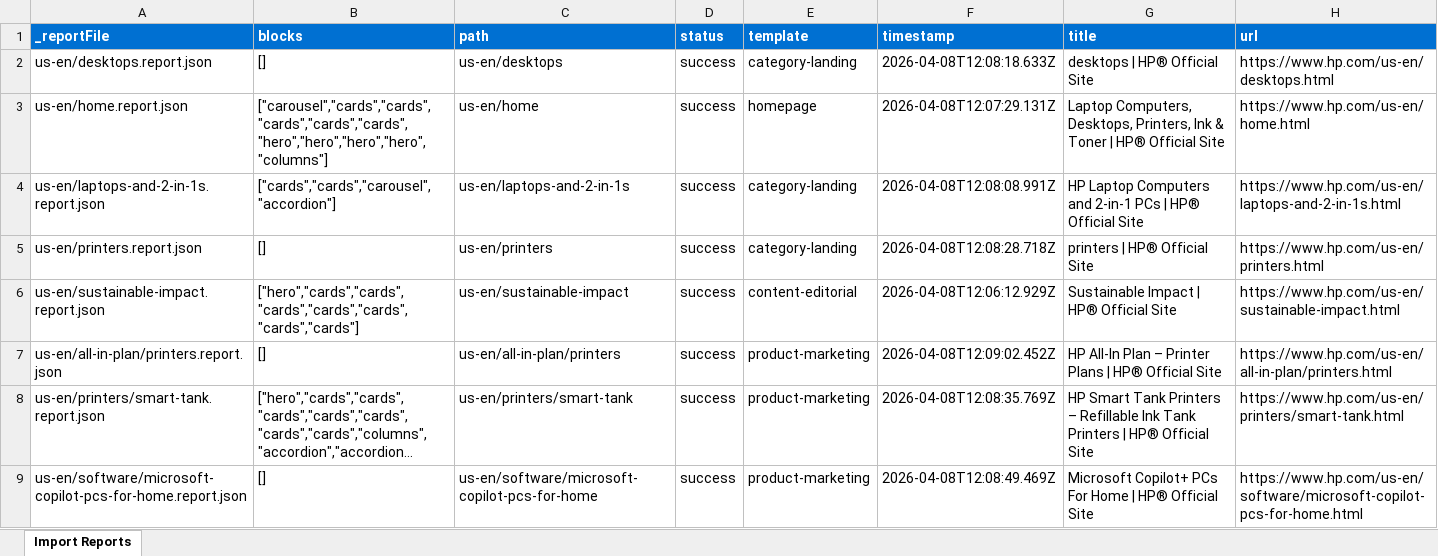
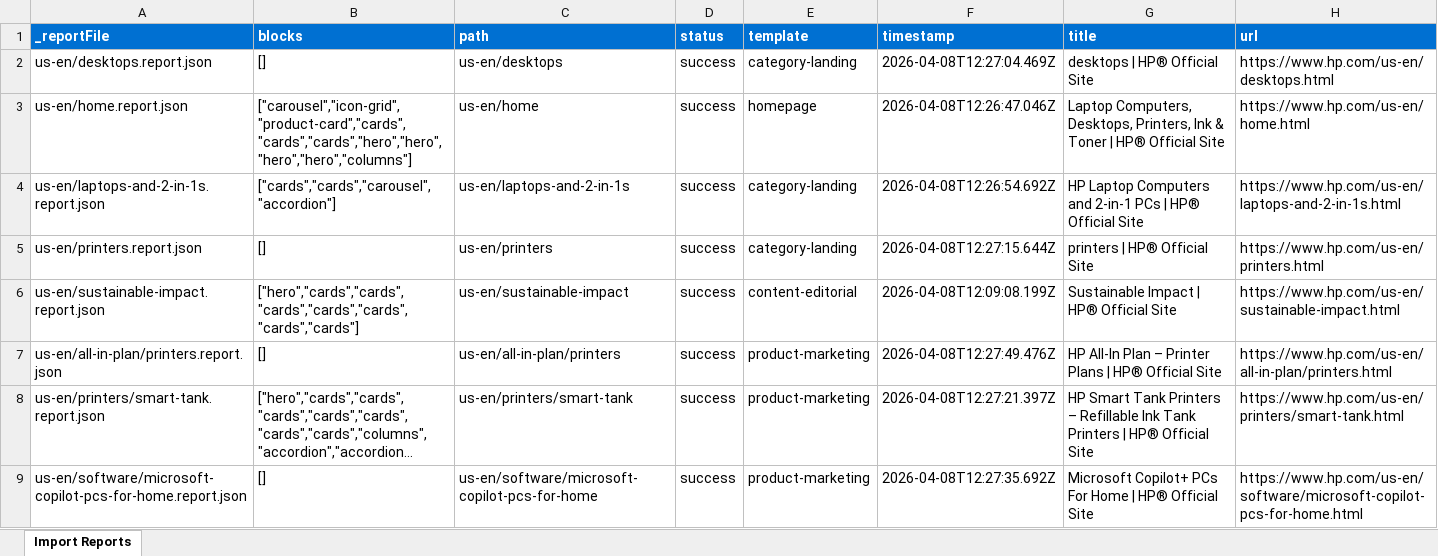
Before and after one commit to ajaniadobe/ema-hp, an Excel workbook: tools/importer/reports/import-product-marketing.report.xlsx, sheet Import Reports, drawn as a sheet; long unchanged cells end in …; values as stored, in another font and other column widths than the file's, no borders; the diff names each change by its address in the sheet, - before the commit and + after, or states it on an @@ line.

```diff
--- a/tools/importer/reports/import-product-marketing.report.xlsx (sheet Import Reports)
+++ b/tools/importer/reports/import-product-marketing.report.xlsx (sheet Import Reports)
-F2 (timestamp): 2026-04-08T12:08:18.633Z
+F2 (timestamp): 2026-04-08T12:27:04.469Z
-B3 (blocks): ["carousel","cards","cards","cards","cards","cards","hero","hero","hero","hero","columns"]
+B3 (blocks): ["carousel","icon-grid","product-card","cards","cards","cards","hero","hero","hero","hero","columns"]
-F3 (timestamp): 2026-04-08T12:07:29.131Z
+F3 (timestamp): 2026-04-08T12:26:47.046Z
-F4 (timestamp): 2026-04-08T12:08:08.991Z
+F4 (timestamp): 2026-04-08T12:26:54.692Z
-F5 (timestamp): 2026-04-08T12:08:28.718Z
+F5 (timestamp): 2026-04-08T12:27:15.644Z
-F6 (timestamp): 2026-04-08T12:06:12.929Z
+F6 (timestamp): 2026-04-08T12:09:08.199Z
-F7 (timestamp): 2026-04-08T12:09:02.452Z
+F7 (timestamp): 2026-04-08T12:27:49.476Z
-F8 (timestamp): 2026-04-08T12:08:35.769Z
+F8 (timestamp): 2026-04-08T12:27:21.397Z
-F9 (timestamp): 2026-04-08T12:08:49.469Z
+F9 (timestamp): 2026-04-08T12:27:35.692Z
```
Also changed, not shown: tools/importer/reports/import-category-landing.report.xlsx, tools/importer/reports/import-content-editorial.report.xlsx, 26 other files.
